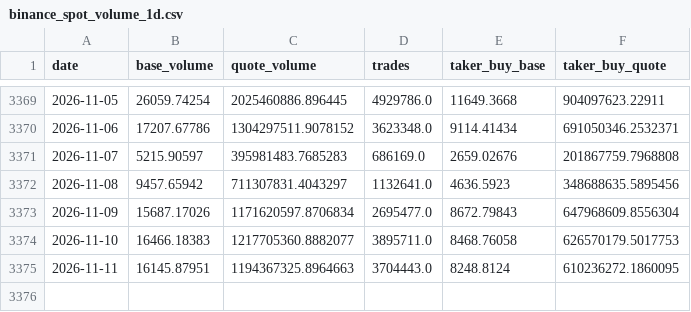
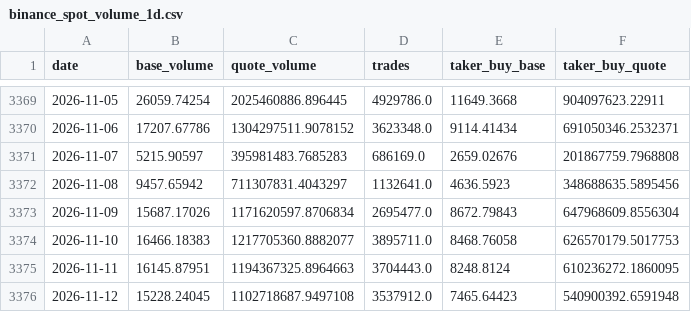
Before and after one commit to tpt309031/Elab, a CSV file: data/cache/binance_spot_volume_1d.csv, drawn as a sheet; only a part is shown, gaps mark what is left out.

```diff
--- a/data/cache/binance_spot_volume_1d.csv
+++ b/data/cache/binance_spot_volume_1d.csv
@@ -3375 +3375,2 @@ date,base_volume,quote_volume,trades,taker_buy_base,taker_buy_quote
 2026-11-11,16145.87951,1194367325.8964663,3704443.0,8248.8124,610236272.1860095
+2026-11-12,15228.24045,1102718687.9497108,3537912.0,7465.64423,540900392.6591948
```
Also changed, not shown: data/cache/BTCUSDT_1d.csv, data/cache/BTCUSDT_4h.csv, 7 other files.
